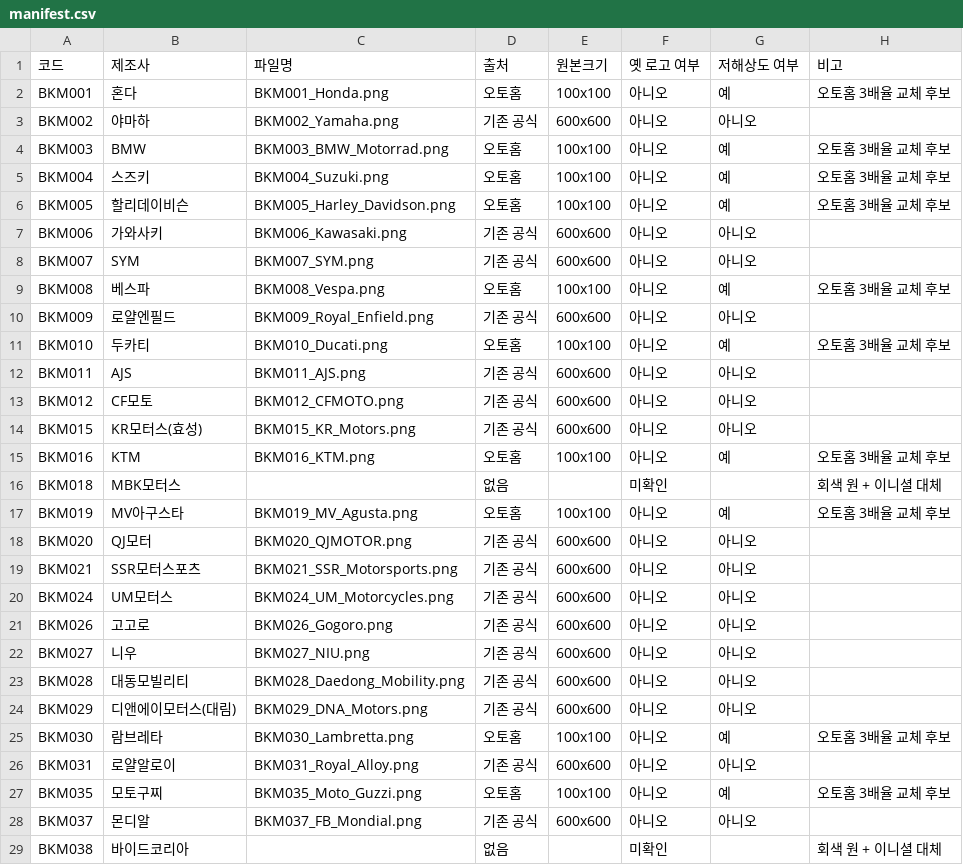
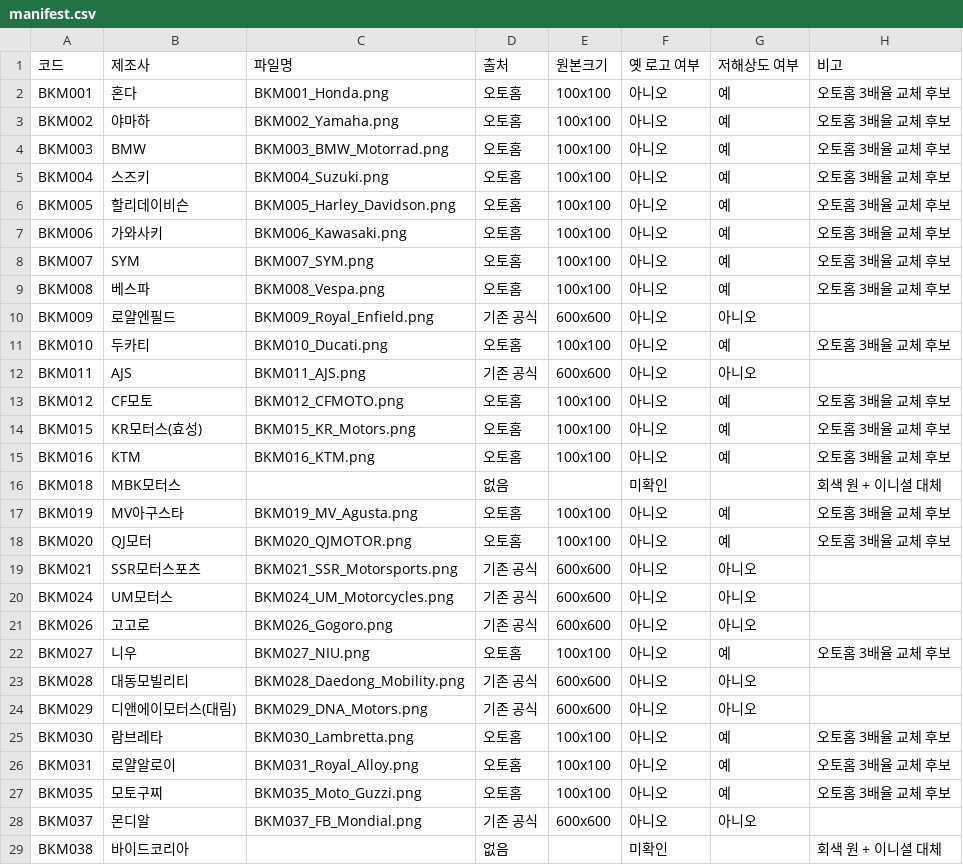
Before and after one commit to bobaekimboae/bobaedream, a CSV file: public/assets/bike/logos/autohome-trim/manifest.csv, drawn as a sheet; only a part is shown; the diff covers the shown part only.

Commit message:
feat: apply Autohome logos to bike filters

```diff
--- a/public/assets/bike/logos/autohome-trim/manifest.csv
+++ b/public/assets/bike/logos/autohome-trim/manifest.csv
@@ -2,3 +2,3 @@
 BKM001,혼다,BKM001_Honda.png,오토홈,100x100,아니오,예,오토홈 3배율 교체 후보
-BKM002,야마하,BKM002_Yamaha.png,기존 공식,600x600,아니오,아니오,
+BKM002,야마하,BKM002_Yamaha.png,오토홈,100x100,아니오,예,오토홈 3배율 교체 후보
 BKM003,BMW,BKM003_BMW_Motorrad.png,오토홈,100x100,아니오,예,오토홈 3배율 교체 후보
@@ -6,4 +6,4 @@ BKM004,스즈키,BKM004_Suzuki.png,오토홈,100x100,아니오,예,오토홈 3
 BKM005,할리데이비슨,BKM005_Harley_Davidson.png,오토홈,100x100,아니오,예,오토홈 3배율 교체 후보
-BKM006,가와사키,BKM006_Kawasaki.png,기존 공식,600x600,아니오,아니오,
-BKM007,SYM,BKM007_SYM.png,기존 공식,600x600,아니오,아니오,
+BKM006,가와사키,BKM006_Kawasaki.png,오토홈,100x100,아니오,예,오토홈 3배율 교체 후보
+BKM007,SYM,BKM007_SYM.png,오토홈,100x100,아니오,예,오토홈 3배율 교체 후보
 BKM008,베스파,BKM008_Vespa.png,오토홈,100x100,아니오,예,오토홈 3배율 교체 후보
@@ -12,4 +12,4 @@ BKM010,두카티,BKM010_Ducati.png,오토홈,100x100,아니오,예,오토홈 3
 BKM011,AJS,BKM011_AJS.png,기존 공식,600x600,아니오,아니오,
-BKM012,CF모토,BKM012_CFMOTO.png,기존 공식,600x600,아니오,아니오,
-BKM015,KR모터스(효성),BKM015_KR_Motors.png,기존 공식,600x600,아니오,아니오,
+BKM012,CF모토,BKM012_CFMOTO.png,오토홈,100x100,아니오,예,오토홈 3배율 교체 후보
+BKM015,KR모터스(효성),BKM015_KR_Motors.png,오토홈,100x100,아니오,예,오토홈 3배율 교체 후보
 BKM016,KTM,BKM016_KTM.png,오토홈,100x100,아니오,예,오토홈 3배율 교체 후보
@@ -17,3 +17,3 @@ BKM018,MBK모터스,,없음,,미확인,,회색 원 + 이니셜 대체
 BKM019,MV아구스타,BKM019_MV_Agusta.png,오토홈,100x100,아니오,예,오토홈 3배율 교체 후보
-BKM020,QJ모터,BKM020_QJMOTOR.png,기존 공식,600x600,아니오,아니오,
+BKM020,QJ모터,BKM020_QJMOTOR.png,오토홈,100x100,아니오,예,오토홈 3배율 교체 후보
 BKM021,SSR모터스포츠,BKM021_SSR_Motorsports.png,기존 공식,600x600,아니오,아니오,
@@ -21,3 +21,3 @@ BKM024,UM모터스,BKM024_UM_Motorcycles.png,기존 공식,600x600,아니오,아
 BKM026,고고로,BKM026_Gogoro.png,기존 공식,600x600,아니오,아니오,
-BKM027,니우,BKM027_NIU.png,기존 공식,600x600,아니오,아니오,
+BKM027,니우,BKM027_NIU.png,오토홈,100x100,아니오,예,오토홈 3배율 교체 후보
 BKM028,대동모빌리티,BKM028_Daedong_Mobility.png,기존 공식,600x600,아니오,아니오,
@@ -25,3 +25,3 @@ BKM029,디앤에이모터스(대림),BKM029_DNA_Motors.png,기존 공식,600x600
 BKM030,람브레타,BKM030_Lambretta.png,오토홈,100x100,아니오,예,오토홈 3배율 교체 후보
-BKM031,로얄알로이,BKM031_Royal_Alloy.png,기존 공식,600x600,아니오,아니오,
+BKM031,로얄알로이,BKM031_Royal_Alloy.png,오토홈,100x100,아니오,예,오토홈 3배율 교체 후보
 BKM035,모토구찌,BKM035_Moto_Guzzi.png,오토홈,100x100,아니오,예,오토홈 3배율 교체 후보
```
Also changed, not shown: 28 edited cells elsewhere in this file, 42 other files.
